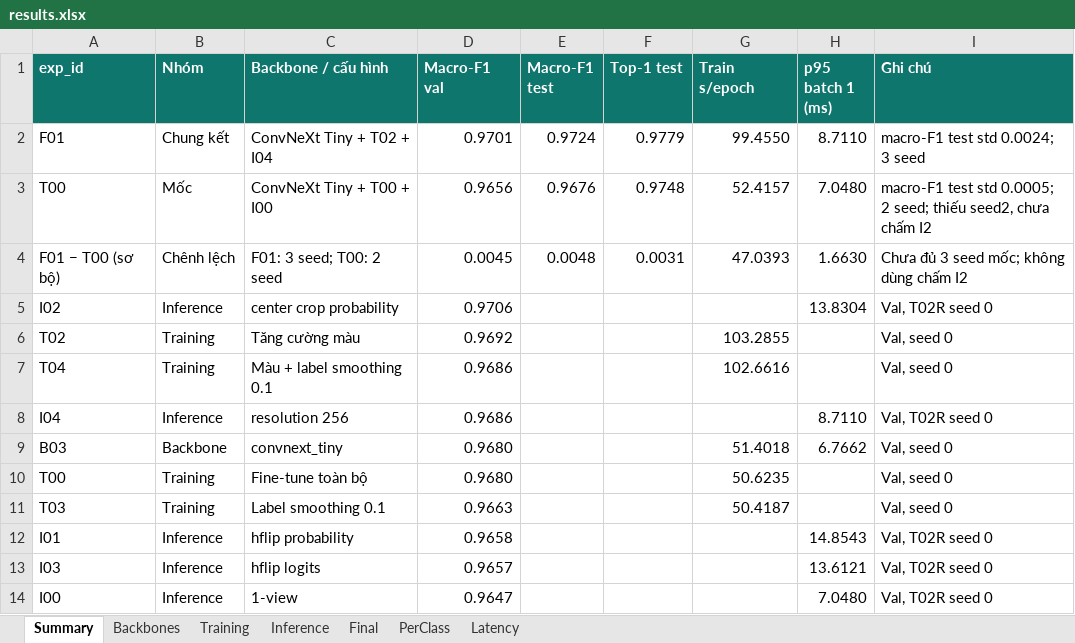
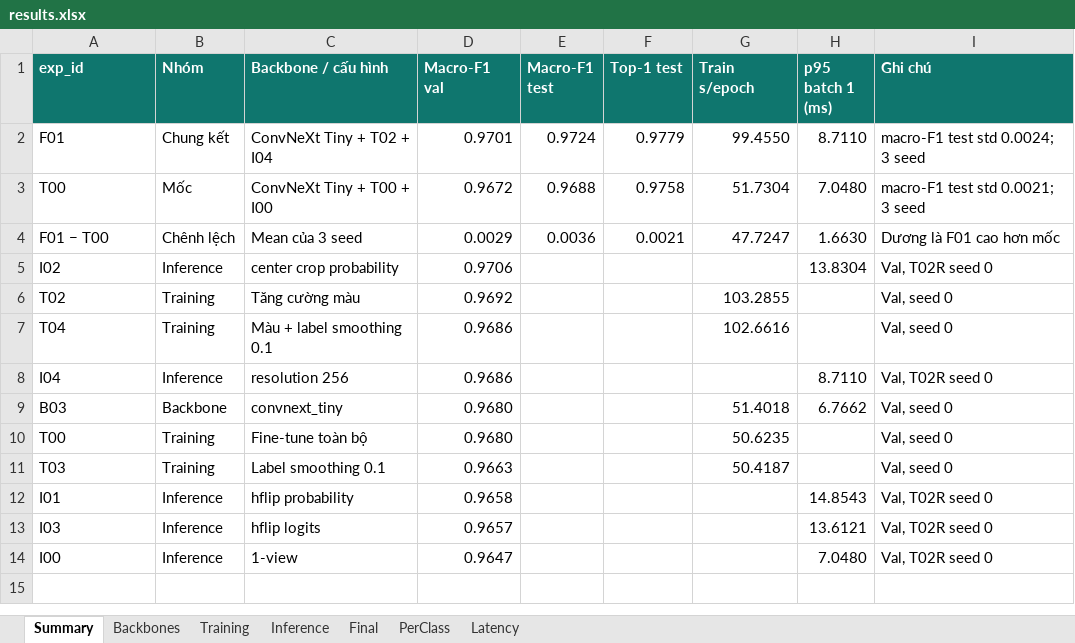
Before and after one commit to nmhien165-ui/K4-Track4-Day2-Deeplearning-Advance, an Excel workbook: submissions/2A202602759_NguyenMinhHien/results.xlsx, sheet Summary, drawn as a sheet; values as stored, in another font and other column widths than the file's, no borders; removed rows and columns are numbered as before the commit, all else as after; the diff names each change by its address in the sheet, - before the commit and + after, or states it on an @@ line.

Commit message:
Complete T00 three-seed baseline and final report

```diff
--- a/submissions/2A202602759_NguyenMinhHien/results.xlsx (sheet Summary)
+++ b/submissions/2A202602759_NguyenMinhHien/results.xlsx (sheet Summary)
-D3 (Macro-F1 val): 0.9656
+D3 (Macro-F1 val): 0.9672
-E3 (Macro-F1 test): 0.9676
+E3 (Macro-F1 test): 0.9688
-F3 (Top-1 test): 0.9748
+F3 (Top-1 test): 0.9758
-G3 (Train s/epoch): 52.4157
+G3 (Train s/epoch): 51.7304
-I3 (Ghi chú): …test std 0.0005; 2 seed; thiếu seed2, chưa chấm I2
+I3 (Ghi chú): …test std 0.0021; 3 seed
-row 4: F01 − T00 (sơ bộ) | Chênh lệch | F01: 3 seed; T00: 2 seed | 0.0045 | 0.0048 | 0.0031 | 47.0393 | 1.6630 | Chưa đủ 3 seed mốc; không dùng chấm I2
+row 4: F01 − T00 | Chênh lệch | Mean của 3 seed | 0.0029 | 0.0036 | 0.0021 | 47.7247 | 1.6630 | Dương là F01 cao hơn mốc
```
Also changed, not shown: sheet PerClass, sheet Final, 5 other files.
